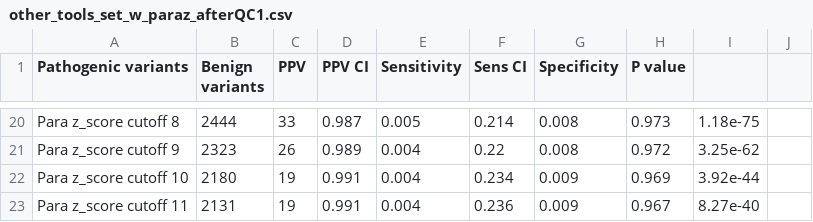
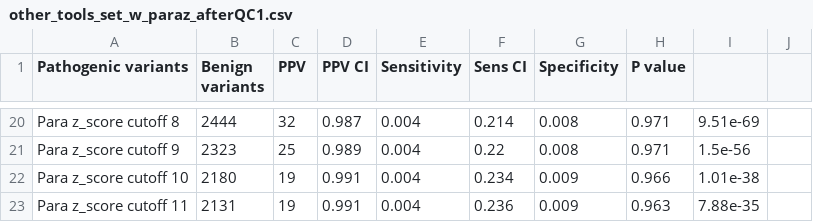
Before and after one commit to ImperialCardioGenetics/ParalogueAnnotation_personal, a CSV file: data/other_tools_set_w_paraz_afterQC1.csv, drawn as a sheet; only a part is shown, gaps mark what is left out; the diff covers the shown part only; the diff names each change by its address in the sheet, - before the commit and + after, or states it on an @@ line.

```diff
--- a/data/other_tools_set_w_paraz_afterQC1.csv
+++ b/data/other_tools_set_w_paraz_afterQC1.csv
-C20 (PPV): 33
+C20 (PPV): 32
-E20 (Sensitivity): 0.005
+E20 (Sensitivity): 0.004
-H20 (P value): 0.973
+H20 (P value): 0.971
-I20: 1.18e-75
+I20: 9.51e-69
-C21 (PPV): 26
+C21 (PPV): 25
-H21 (P value): 0.972
+H21 (P value): 0.971
-I21: 3.25e-62
+I21: 1.5e-56
-H22 (P value): 0.969
+H22 (P value): 0.966
-I22: 3.92e-44
+I22: 1.01e-38
-H23 (P value): 0.967
+H23 (P value): 0.963
-I23: 8.27e-40
+I23: 7.88e-35
```
Also changed, not shown: 64 edited cells elsewhere in this file, data/clinvar/paraz_set.csv, 15 other files.
